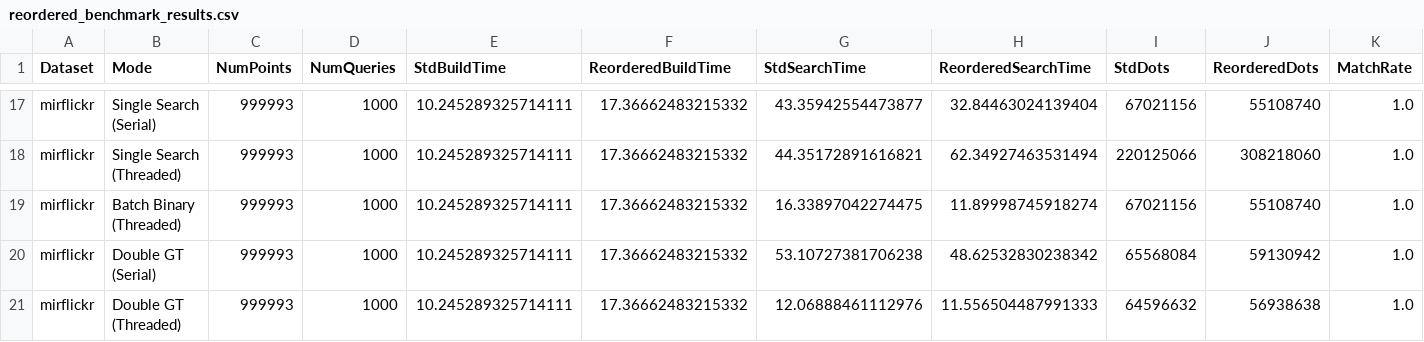
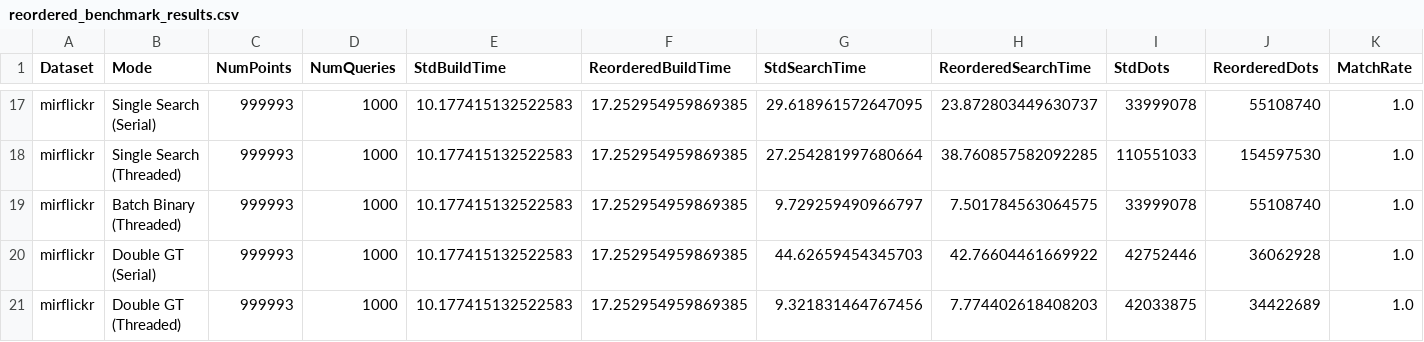
Before and after one commit to TejasSharma1729/tgtnn, a CSV file: k_btnn/reordered_benchmark_results.csv, drawn as a sheet; only a part is shown, gaps mark what is left out; the diff covers the shown part only; the diff names each change by its address in the sheet, - before the commit and + after, or states it on an @@ line.

```diff
--- a/k_btnn/reordered_benchmark_results.csv
+++ b/k_btnn/reordered_benchmark_results.csv
-E17:E21 (StdBuildTime): 10.245289325714111
+E17:E21 (StdBuildTime): 10.177415132522583
-F17:F21 (ReorderedBuildTime): 17.36662483215332
+F17:F21 (ReorderedBuildTime): 17.252954959869385
-G17 (StdSearchTime): 43.35942554473877
+G17 (StdSearchTime): 29.618961572647095
-H17 (ReorderedSearchTime): 32.84463024139404
+H17 (ReorderedSearchTime): 23.872803449630737
-I17 (StdDots): 67021156
+I17 (StdDots): 33999078
-G18 (StdSearchTime): 44.35172891616821
+G18 (StdSearchTime): 27.254281997680664
-H18 (ReorderedSearchTime): 62.34927463531494
+H18 (ReorderedSearchTime): 38.760857582092285
-I18 (StdDots): 220125066
+I18 (StdDots): 110551033
-J18 (ReorderedDots): 308218060
+J18 (ReorderedDots): 154597530
-G19 (StdSearchTime): 16.33897042274475
+G19 (StdSearchTime): 9.729259490966797
-H19 (ReorderedSearchTime): 11.89998745918274
+H19 (ReorderedSearchTime): 7.501784563064575
-I19 (StdDots): 67021156
+I19 (StdDots): 33999078
-G20 (StdSearchTime): 53.10727381706238
+G20 (StdSearchTime): 44.62659454345703
-H20 (ReorderedSearchTime): 48.62532830238342
+H20 (ReorderedSearchTime): 42.76604461669922
-I20 (StdDots): 65568084
+I20 (StdDots): 42752446
-J20 (ReorderedDots): 59130942
+J20 (ReorderedDots): 36062928
-G21 (StdSearchTime): 12.06888461112976
+G21 (StdSearchTime): 9.321831464767456
-H21 (ReorderedSearchTime): 11.556504487991333
+H21 (ReorderedSearchTime): 7.774402618408203
-I21 (StdDots): 64596632
+I21 (StdDots): 42033875
-J21 (ReorderedDots): 56938638
+J21 (ReorderedDots): 34422689
```
Also changed, not shown: 84 edited cells elsewhere in this file, 32 other files.
